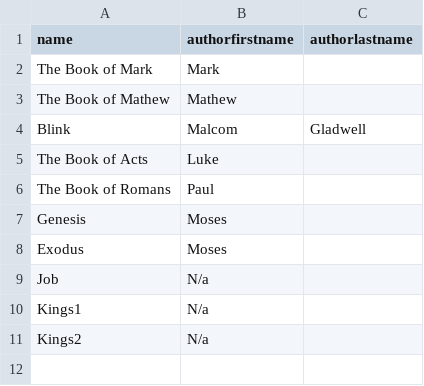
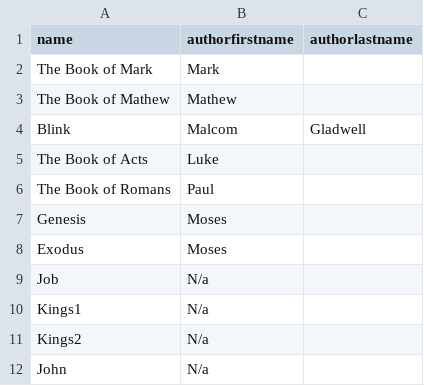
Before and after one commit to moimigueldev/mois-reading-list, a CSV file: 2023.csv, drawn as a sheet.

Commit message:
added book

```diff
--- a/2023.csv
+++ b/2023.csv
@@ -11 +11,2 @@ name,authorfirstname,authorlastname
 "Kings2", "N/a", ""
+"John", "N/a", ""
```
